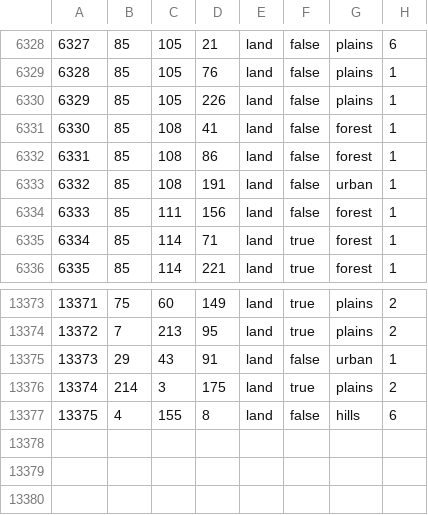
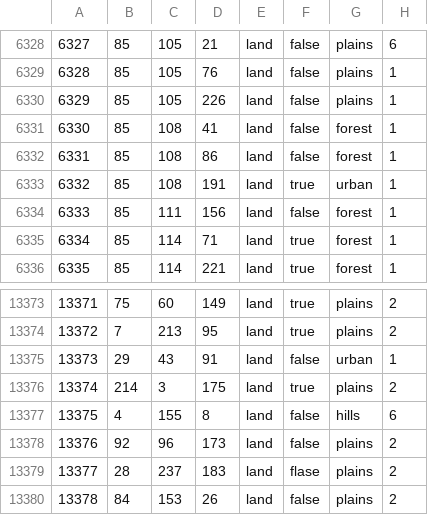
Before and after one commit to NeuGemi/seelow_heights, a CSV file: map/definition.csv, drawn as a sheet; only a part is shown, gaps mark what is left out.

```diff
--- a/map/definition.csv
+++ b/map/definition.csv
@@ -6332,3 +6332,3 @@
 6331;85;108;86;land;false;forest;1
-6332;85;108;191;land;false;urban;1
+6332;85;108;191;land;true;urban;1
 6333;85;111;156;land;false;forest;1
@@ -13377 +13377,4 @@
 13375;4;155;8;land;false;hills;6
+13376;92;96;173;land;false;plains;2
+13377;28;237;183;land;flase;plains;2
+13378;84;153;26;land;false;plains;2
```
Also changed, not shown: 9 other files.
